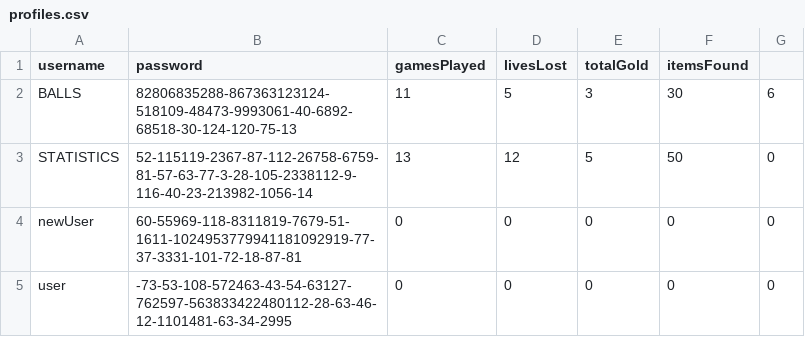
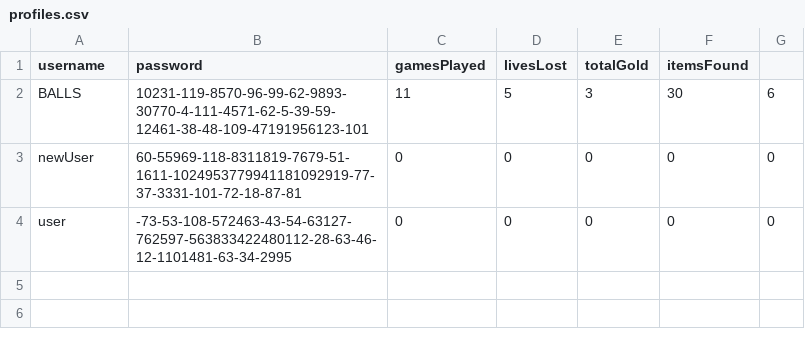
Before and after one commit to noahlago/MultiUserDungeon, a CSV file: data/profiles.csv, drawn as a sheet.

```diff
--- a/data/profiles.csv
+++ b/data/profiles.csv
@@ -1,4 +1,3 @@
 username,password,gamesPlayed,livesLost,totalGold,itemsFound
-BALLS,82806835288-867363123124-518109-48473-9993061-40-6892-68518-30-124-120-75-13,11,5,3,30,6
-STATISTICS,52-115119-2367-87-112-26758-6759-81-57-63-77-3-28-105-2338112-9-116-40-23-213982-1056-14,13,12,5,50,0
+BALLS,10231-119-8570-96-99-62-9893-30770-4-111-4571-62-5-39-59-12461-38-48-109-47191956123-101,11,5,3,30,6
 newUser,60-55969-118-8311819-7679-51-1611-1024953779941181092919-77-37-3331-101-72-18-87-81,0,0,0,0,0
```
Also changed, not shown: 2 other files.
